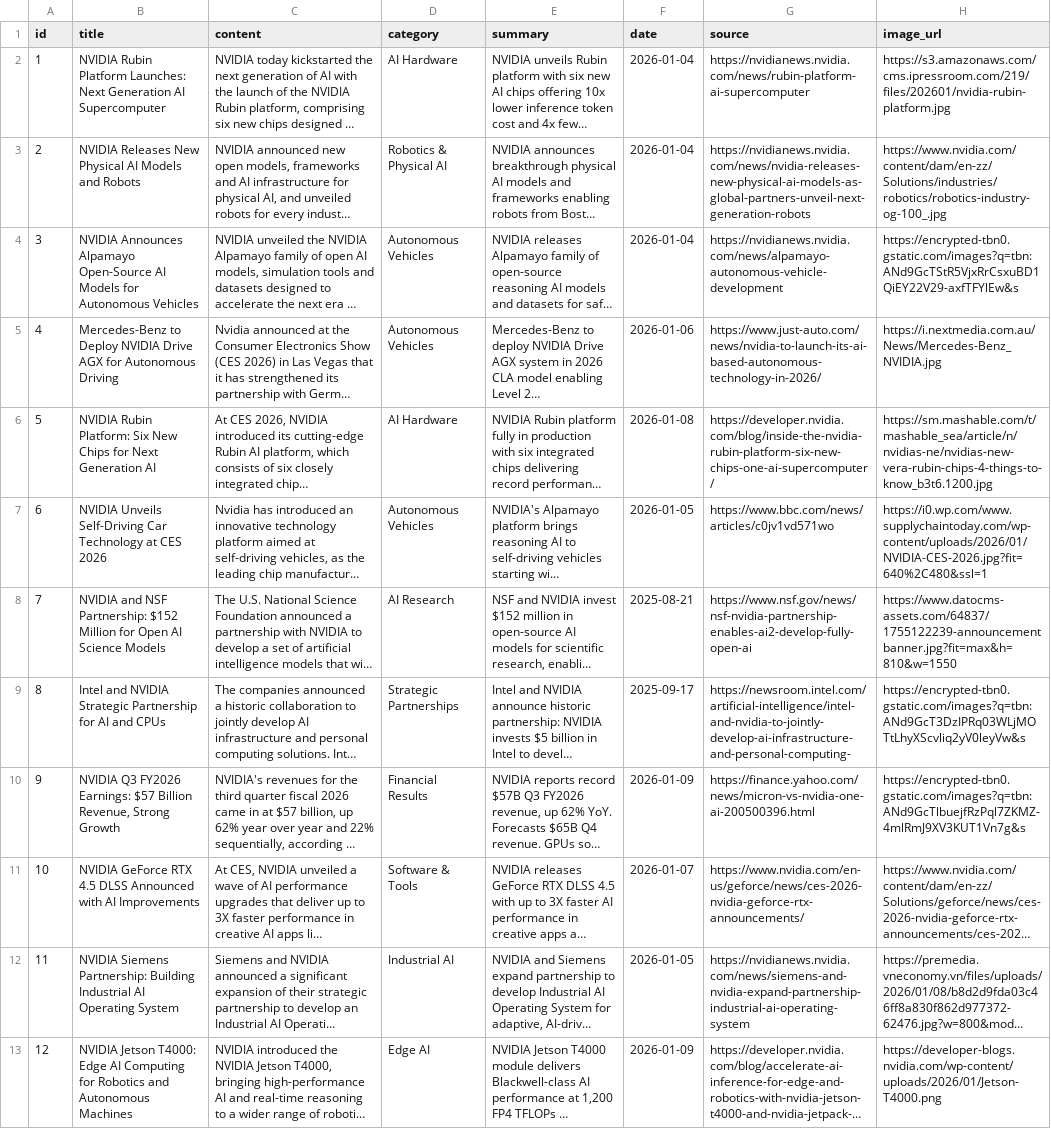
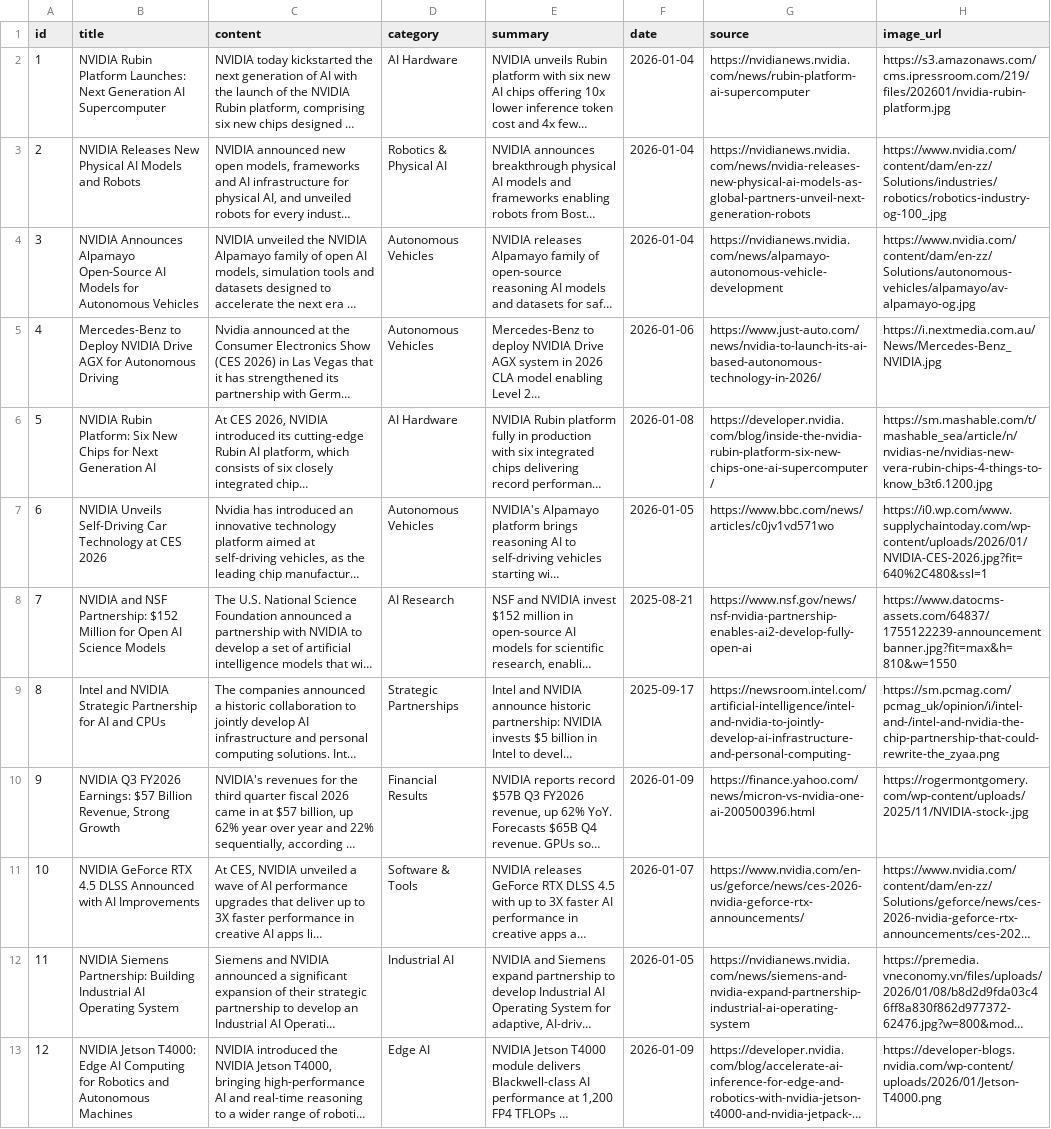
Before and after one commit to lengvietcuong/infinite-compute, a CSV file: backend/data/news.csv, drawn as a sheet; only a part is shown; long unchanged cells end in …; the diff covers the shown part only; the diff names each change by its address in the sheet, - before the commit and + after, or states it on an @@ line.

```diff
--- a/backend/data/news.csv
+++ b/backend/data/news.csv
-H4 (image_url): https://encrypted-tbn0.gstatic.com/images?q=tbn:ANd9GcTStR5VjxRrCsxuBD1QiEY22V29-axfTFYlEw&s
+H4 (image_url): https://www.nvidia.com/content/dam/en-zz/Solutions/autonomous-vehicles/alpamayo/av-alpamayo-og.jpg
-H9 (image_url): https://encrypted-tbn0.gstatic.com/images?q=tbn:ANd9GcT3DzIPRq03WLjMOTtLhyXScvliq2yV0leyVw&s
+H9 (image_url): https://sm.pcmag.com/pcmag_uk/opinion/i/intel-and-/intel-and-nvidia-the-chip-partnership-that-could-rewrite-the_zyaa.png
-H10 (image_url): https://encrypted-tbn0.gstatic.com/images?q=tbn:ANd9GcTlbuejfRzPql7ZKMZ-4mlRmJ9XV3KUT1Vn7g&s
+H10 (image_url): https://rogermontgomery.com/wp-content/uploads/2025/11/NVIDIA-stock-.jpg
```
Also changed, not shown: 8 edited cells elsewhere in this file, backend/data/gpus.csv, 23 other files.
